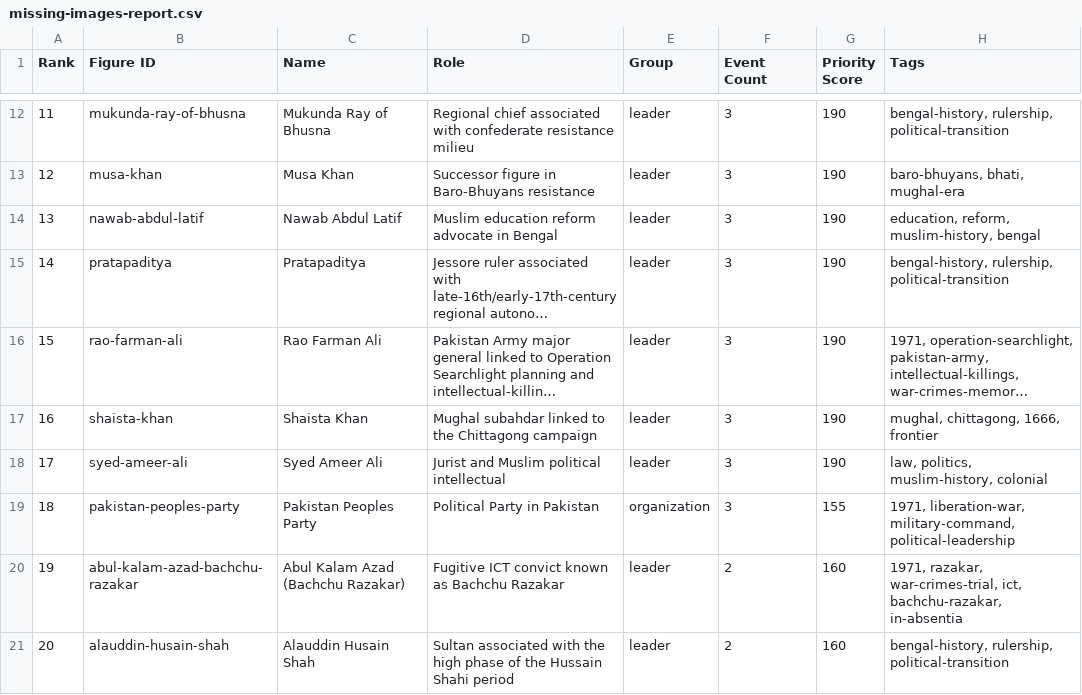
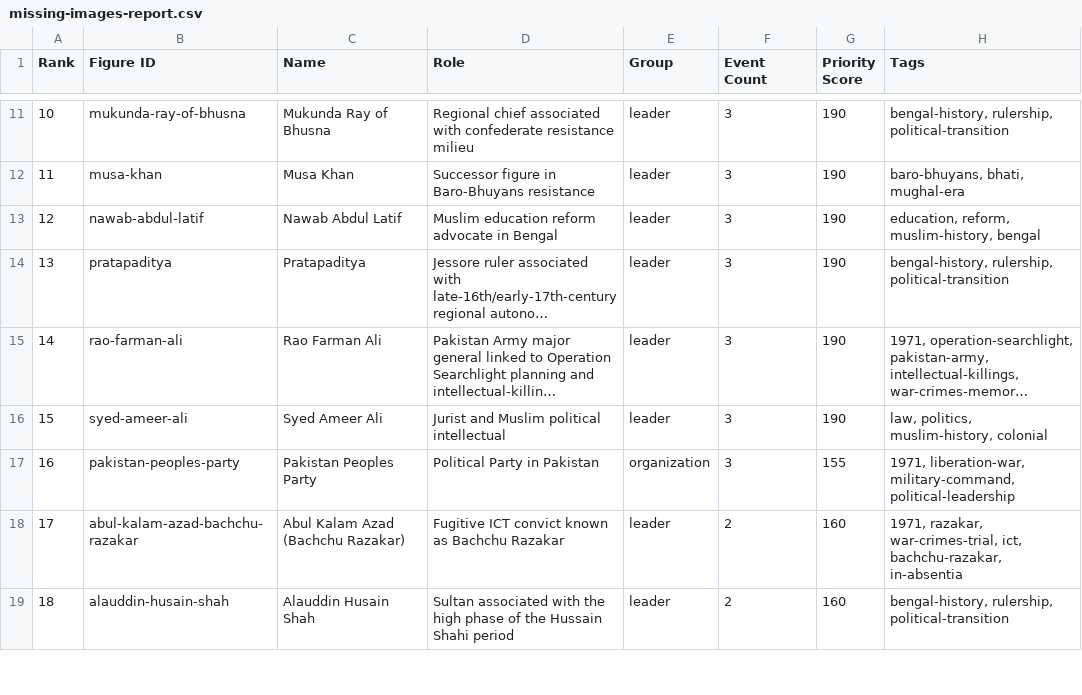
Before and after one commit to Cipher-Text/bengal-unfolded, a CSV file: docs/missing-images-report.csv, drawn as a sheet; only a part is shown, gaps mark what is left out; long unchanged cells end in …; removed rows and columns are numbered as before the commit, all else as after; the diff covers the shown part only; the diff names each change by its address in the sheet, - before the commit and + after, or states it on an @@ line.

```diff
--- a/docs/missing-images-report.csv
+++ b/docs/missing-images-report.csv
@@ column A (Rank) renumbered between rows 2 and 167 @@
-row 17: 16 | shaista-khan | Shaista Khan | Mughal subahdar linked to the Chittagong campaign | leader | 3 | 190 | mughal, chittagong, 1666, frontier
```
Also changed, not shown: 13 added rows and 9 removed rows elsewhere in this file, 15 other files.
